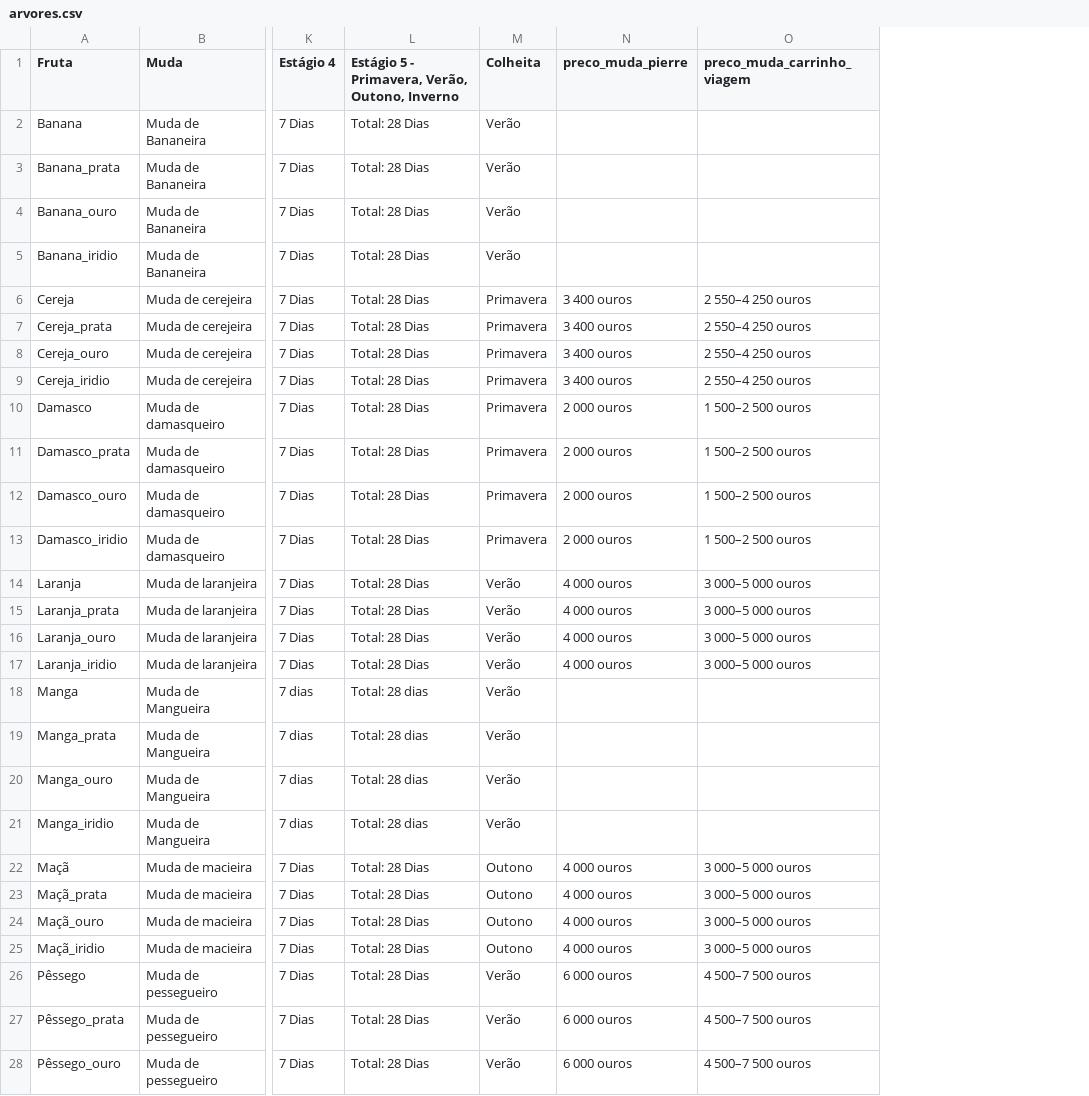
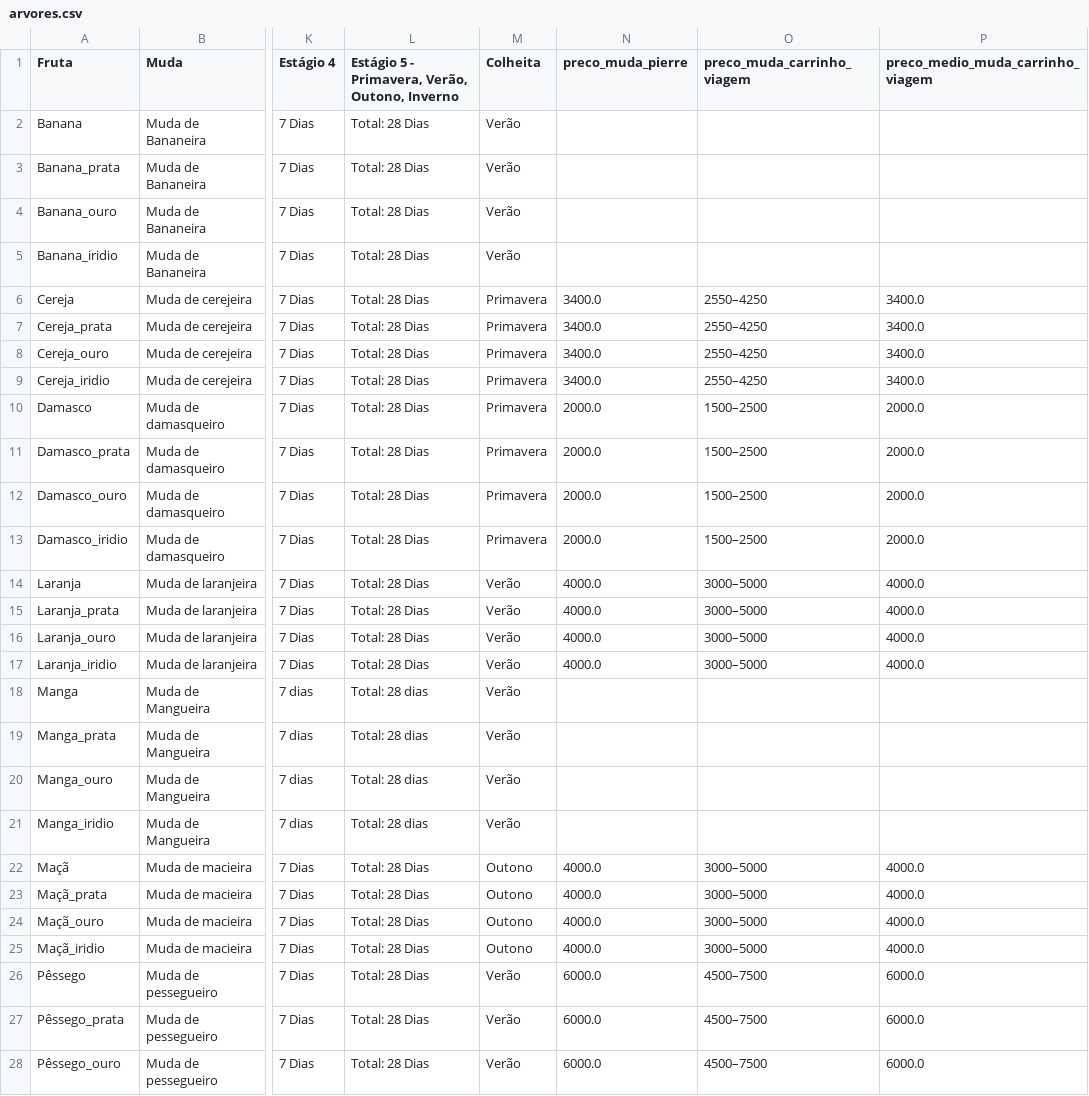
Before and after one commit to Mateus-cpa/stardew_valley, a CSV file: docs_silver/arvores.csv, drawn as a sheet; only a part is shown, gaps mark what is left out; the diff covers the shown part only; the diff names each change by its address in the sheet, - before the commit and + after, or states it on an @@ line.

Commit message:
:broom: feat: aprimorando os dados numéricos do módulo árvores

```diff
--- a/docs_silver/arvores.csv
+++ b/docs_silver/arvores.csv
+column P (preco_medio_muda_carrinho_viagem), rows 6-28: 3400.0 | 3400.0 | 3400.0 | 3400.0 | 2000.0 | 2000.0 | 2000.0 | 2000.0 | 4000.0 | 4000.0 | 4000.0 | 4000.0 |  |  |  |  | 4000.0 | 4000.0 | 4000.0 | 4000.0 | 6000.0 | 6000.0 | 6000.0
-N6:N9 (preco_muda_pierre): 3 400 ouros
+N6:N9 (preco_muda_pierre): 3400.0
-O6:O9 (preco_muda_carrinho_viagem): 2 550–4 250 ouros
+O6:O9 (preco_muda_carrinho_viagem): 2550–4250
-N10:N13 (preco_muda_pierre): 2 000 ouros
+N10:N13 (preco_muda_pierre): 2000.0
-O10:O13 (preco_muda_carrinho_viagem): 1 500–2 500 ouros
+O10:O13 (preco_muda_carrinho_viagem): 1500–2500
-N14:N17 (preco_muda_pierre): 4 000 ouros
+N14:N17 (preco_muda_pierre): 4000.0
-O14:O17 (preco_muda_carrinho_viagem): 3 000–5 000 ouros
+O14:O17 (preco_muda_carrinho_viagem): 3000–5000
-N22:N25 (preco_muda_pierre): 4 000 ouros
+N22:N25 (preco_muda_pierre): 4000.0
-O22:O25 (preco_muda_carrinho_viagem): 3 000–5 000 ouros
+O22:O25 (preco_muda_carrinho_viagem): 3000–5000
-N26:N28 (preco_muda_pierre): 6 000 ouros
+N26:N28 (preco_muda_pierre): 6000.0
-O26:O28 (preco_muda_carrinho_viagem): 4 500–7 500 ouros
+O26:O28 (preco_muda_carrinho_viagem): 4500–7500
```
Also changed, not shown: 10 edited cells elsewhere in this file.
